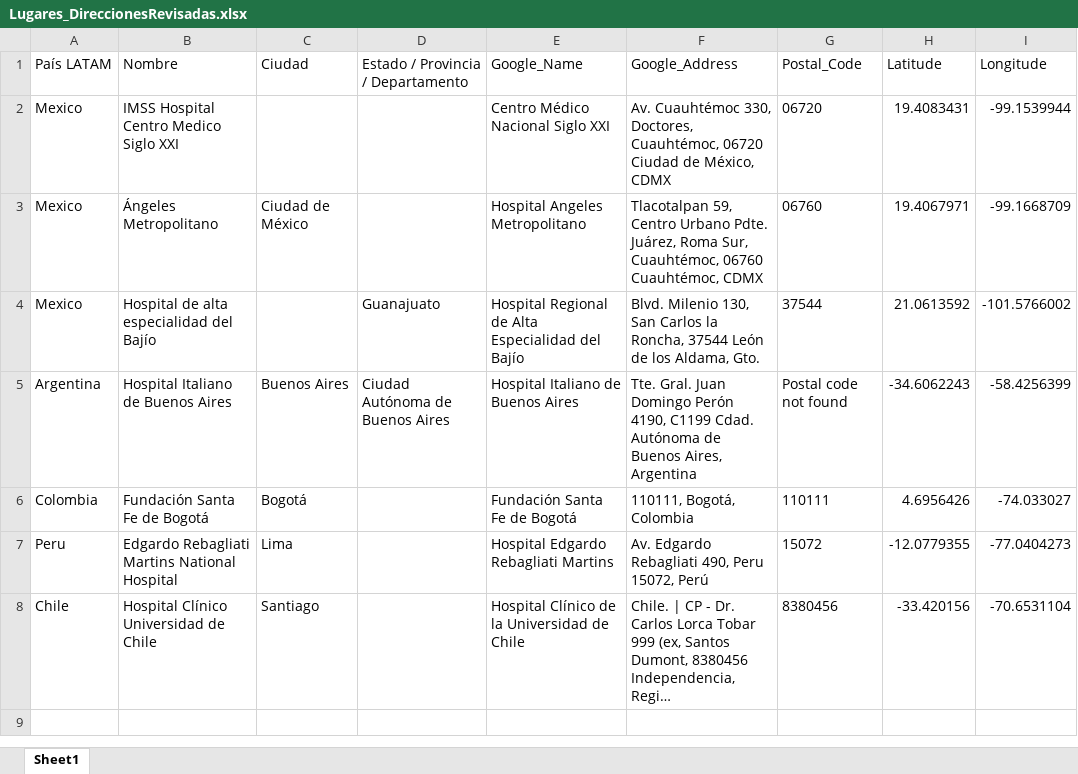
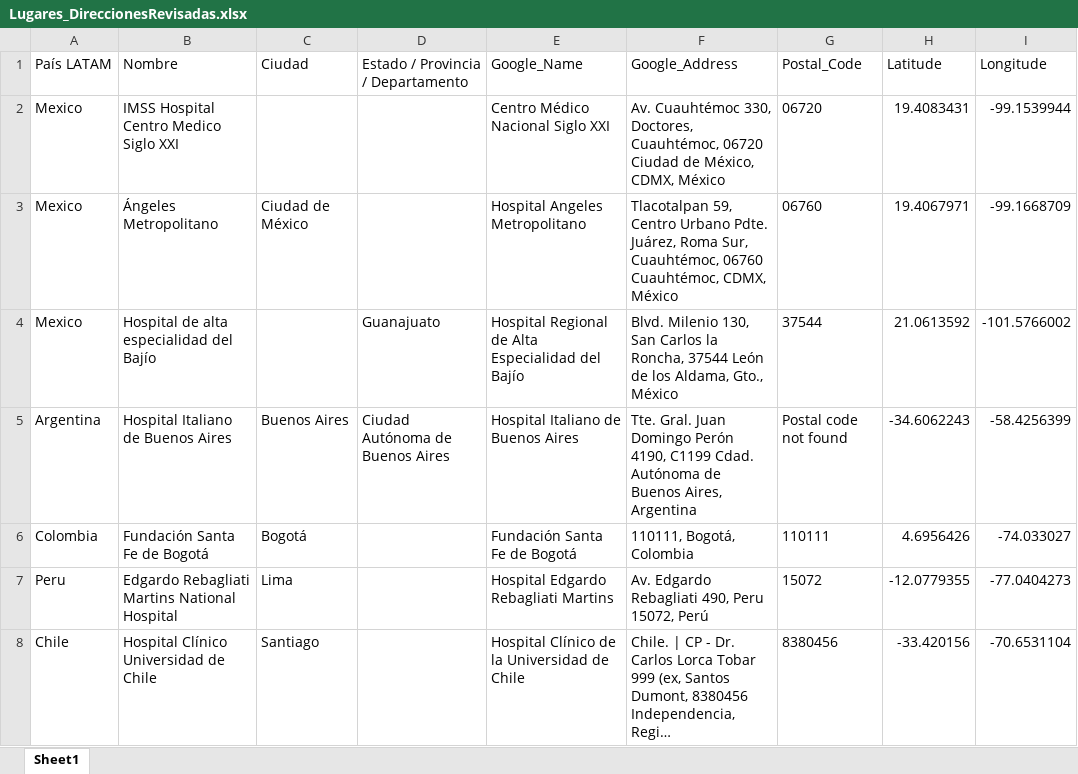
Before and after one commit to joseromerog31/WebScrappingExcel, an Excel workbook: ArchivosExcel/Lugares_DireccionesRevisadas.xlsx, sheet Sheet1, drawn as a sheet; only a part is shown; long unchanged cells end in …; values as stored, in another font and other column widths than the file's, no borders; the diff names each change by its address in the sheet, - before the commit and + after, or states it on an @@ line.

```diff
--- a/ArchivosExcel/Lugares_DireccionesRevisadas.xlsx (sheet Sheet1)
+++ b/ArchivosExcel/Lugares_DireccionesRevisadas.xlsx (sheet Sheet1)
-F2 (Google_Address): …de México, CDMX
+F2 (Google_Address): …de México, CDMX, México
-F3 (Google_Address): …06760 Cuauhtémoc, CDMX
+F3 (Google_Address): …06760 Cuauhtémoc, CDMX, México
-F4 (Google_Address): …los Aldama, Gto.
+F4 (Google_Address): …los Aldama, Gto., México
```
Also changed, not shown: 1 other file.
